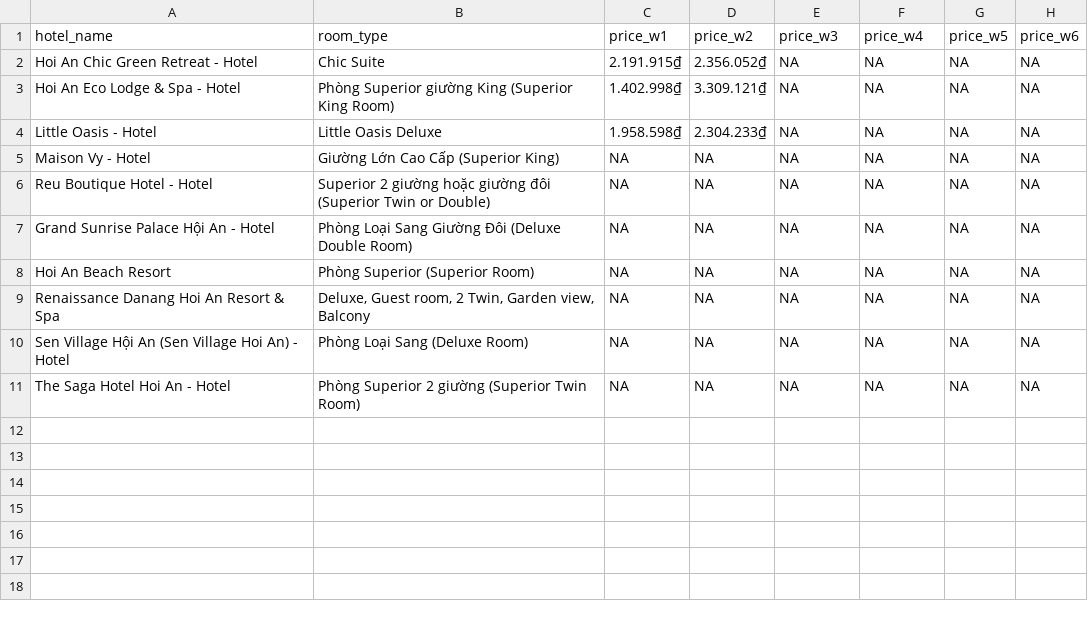
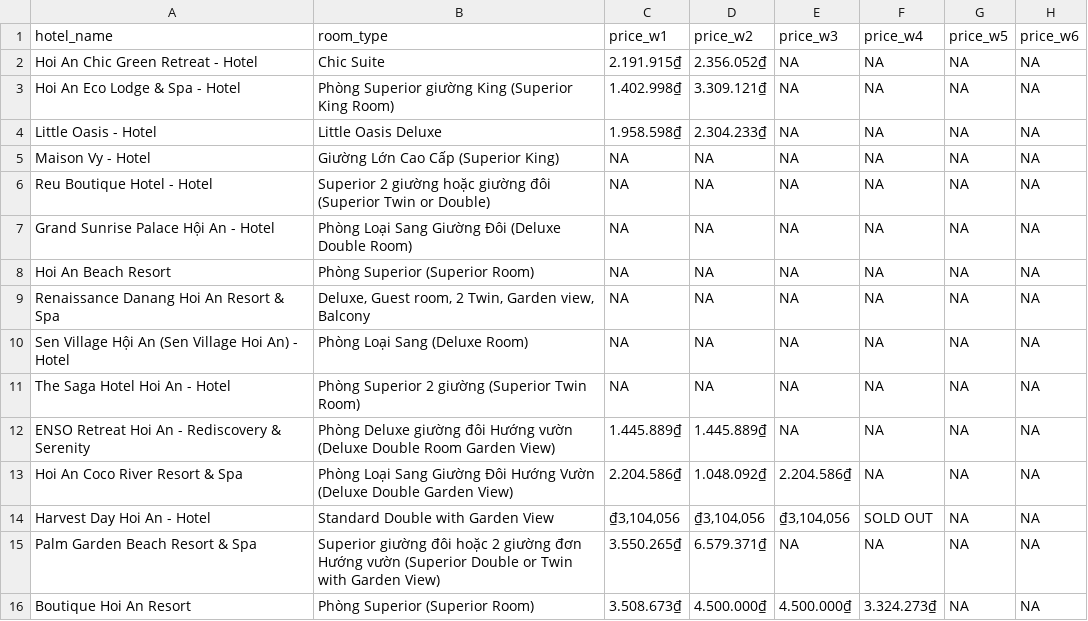
Before and after one commit to hchinhtrung/mvillage-email-template, a CSV file: 31.crawl-tool/agoda/agoda2/hotel_prices_temp_agoda2.csv, drawn as a sheet.

```diff
--- a/31.crawl-tool/agoda/agoda2/hotel_prices_temp_agoda2.csv
+++ b/31.crawl-tool/agoda/agoda2/hotel_prices_temp_agoda2.csv
@@ -11 +11,6 @@ Sen Village Hội An (Sen Village Hoi An) - Hotel,Phòng Loại Sang (Deluxe Roo
 The Saga Hotel Hoi An - Hotel,Phòng Superior 2 giường (Superior Twin Room),NA,NA,NA,NA,NA,NA
+ENSO Retreat Hoi An - Rediscovery & Serenity,Phòng Deluxe giường đôi Hướng vườn (Deluxe Double Room Garden View),1.445.889₫,1.445.889₫,NA,NA,NA,NA
+Hoi An Coco River Resort & Spa,Phòng Loại Sang Giường Đôi Hướng Vườn (Deluxe Double Garden View),2.204.586₫,1.048.092₫,2.204.586₫,NA,NA,NA
+Harvest Day Hoi An - Hotel,Standard Double with Garden View,"₫3,104,056","₫3,104,056","₫3,104,056",SOLD OUT,NA,NA
+Palm Garden Beach Resort & Spa,Superior giường đôi hoặc 2 giường đơn Hướng vườn (Superior Double or Twin with Garden View),3.550.265₫,6.579.371₫,NA,NA,NA,NA
+Boutique Hoi An Resort,Phòng Superior (Superior Room),3.508.673₫,4.500.000₫,4.500.000₫,3.324.273₫,NA,NA
```
Also changed, not shown: 31.crawl-tool/agoda/agoda1/hotel_prices_temp_agoda1.csv, 31.crawl-tool/trip/trip1/tripcom_prices_temp_trip1.csv, 8 other files.
